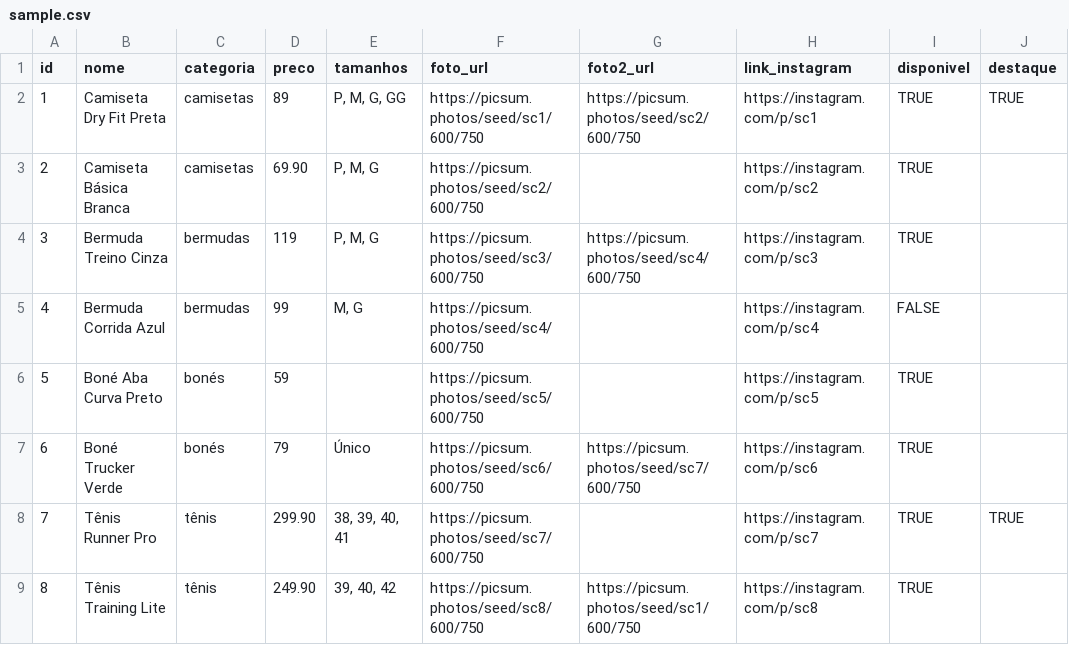
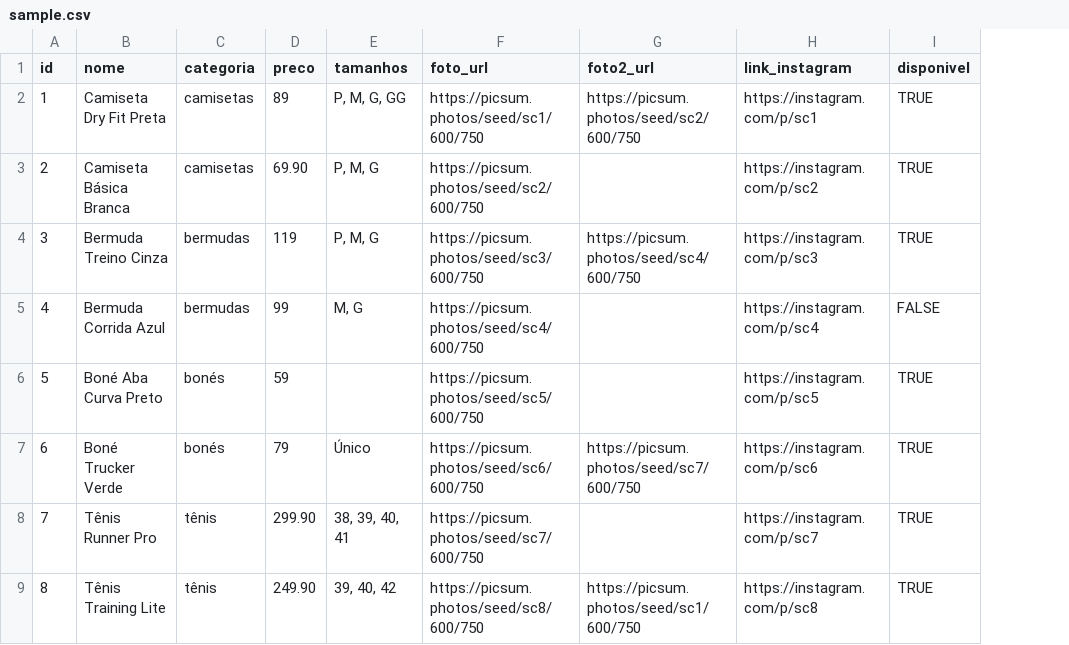
Before and after one commit to MatheusNespolo/SportConceito, a CSV file: public/sample.csv, drawn as a sheet; the diff names each change by its address in the sheet, - before the commit and + after, or states it on an @@ line.

Commit message:
Revert "feat: optional "destaque" column with featured tag"
This reverts commit ff2ec5258d8224496eac77409d2f5ffd4b7a8863.

```diff
--- a/public/sample.csv
+++ b/public/sample.csv
-column J (destaque), rows 2-8: TRUE |  |  |  |  |  | TRUE
```
Also changed, not shown: 5 other files.
